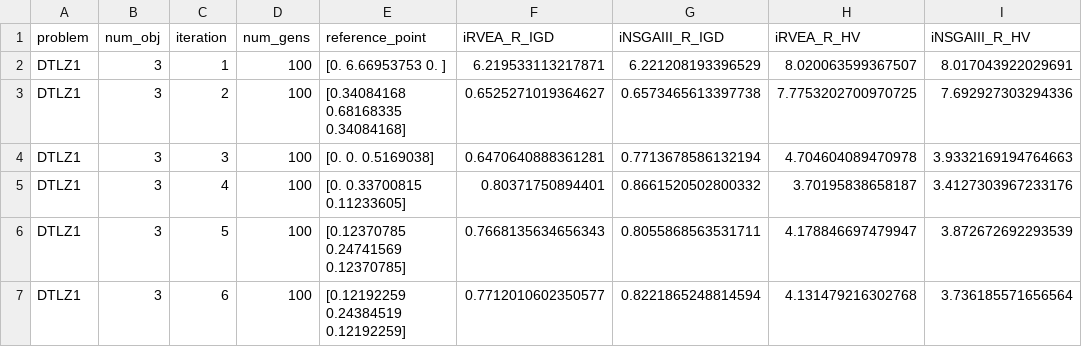
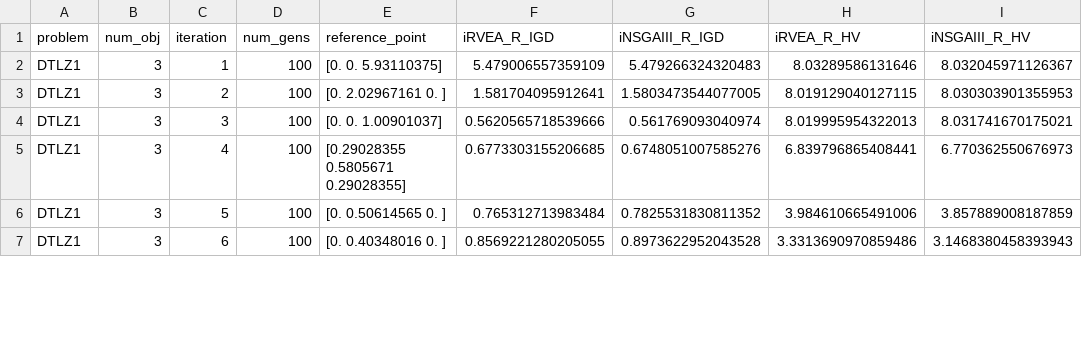
Before and after one commit to industrial-optimization-group/adm-emo, a CSV file: adm_emo/results/data.csv, drawn as a sheet; only a part is shown; the diff covers the shown part only.

Commit message:
Visualization of reference points and the composite front

```diff
--- a/adm_emo/results/data.csv
+++ b/adm_emo/results/data.csv
@@ -1,7 +1,7 @@
 problem,num_obj,iteration,num_gens,reference_point,iRVEA_R_IGD,iNSGAIII_R_IGD,iRVEA_R_HV,iNSGAIII_R_HV
-DTLZ1,3,1,100,[0.         6.66953753 0.        ],6.219533113217871,6.221208193396529,8.020063599367507,8.017043922029691
-DTLZ1,3,2,100,[0.34084168 0.68168335 0.34084168],0.6525271019364627,0.6573465613397738,7.7753202700970725,7.692927303294336
-DTLZ1,3,3,100,[0.        0.        0.5169038],0.6470640888361281,0.7713678586132194,4.704604089470978,3.9332169194764663
-DTLZ1,3,4,100,[0.         0.33700815 0.11233605],0.80371750894401,0.8661520502800332,3.70195838658187,3.4127303967233176
-DTLZ1,3,5,100,[0.12370785 0.24741569 0.12370785],0.7668135634656343,0.8055868563531711,4.178846697479947,3.872672692293539
-DTLZ1,3,6,100,[0.12192259 0.24384519 0.12192259],0.7712010602350577,0.8221865248814594,4.131479216302768,3.736185571656564
+DTLZ1,3,1,100,[0.         0.         5.93110375],5.479006557359109,5.479266324320483,8.03289586131646,8.032045971126367
+DTLZ1,3,2,100,[0.         2.02967161 0.        ],1.581704095912641,1.5803473544077005,8.019129040127115,8.030303901355953
+DTLZ1,3,3,100,[0.         0.         1.00901037],0.5620565718539666,0.561769093040974,8.019995954322013,8.031741670175021
+DTLZ1,3,4,100,[0.29028355 0.5805671  0.29028355],0.6773303155206685,0.6748051007585276,6.839796865408441,6.770362550676973
+DTLZ1,3,5,100,[0.         0.50614565 0.        ],0.765312713983484,0.7825531830811352,3.984610665491006,3.857889008187859
+DTLZ1,3,6,100,[0.         0.40348016 0.        ],0.8569221280205055,0.8973622952043528,3.3313690970859486,3.1468380458393943
```
Also changed, not shown: 110 edited cells elsewhere in this file, 34 other files.
